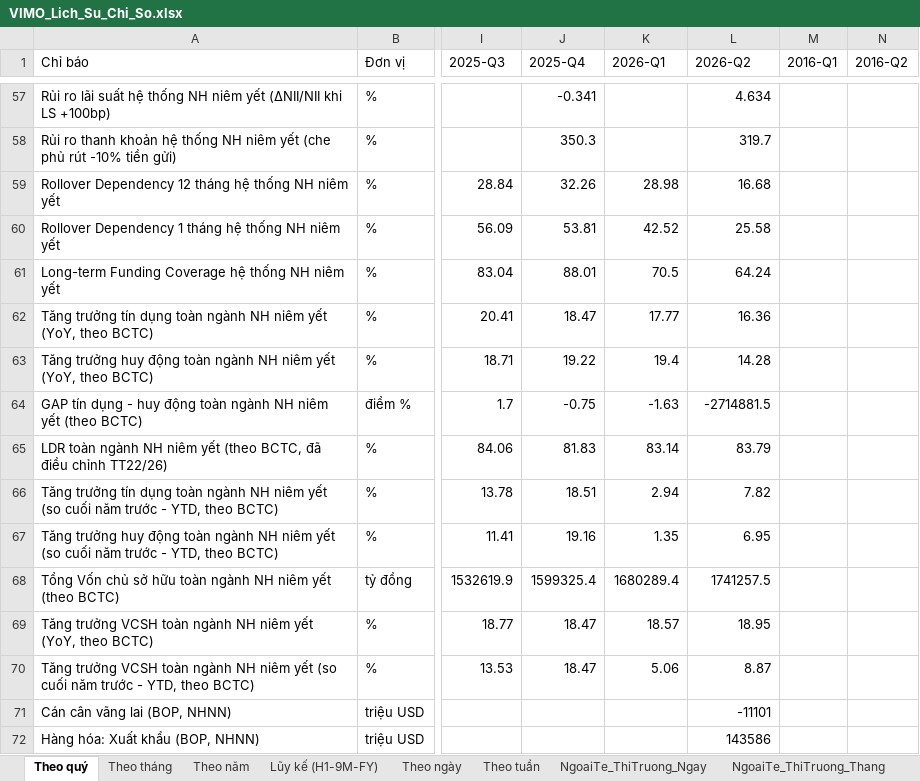
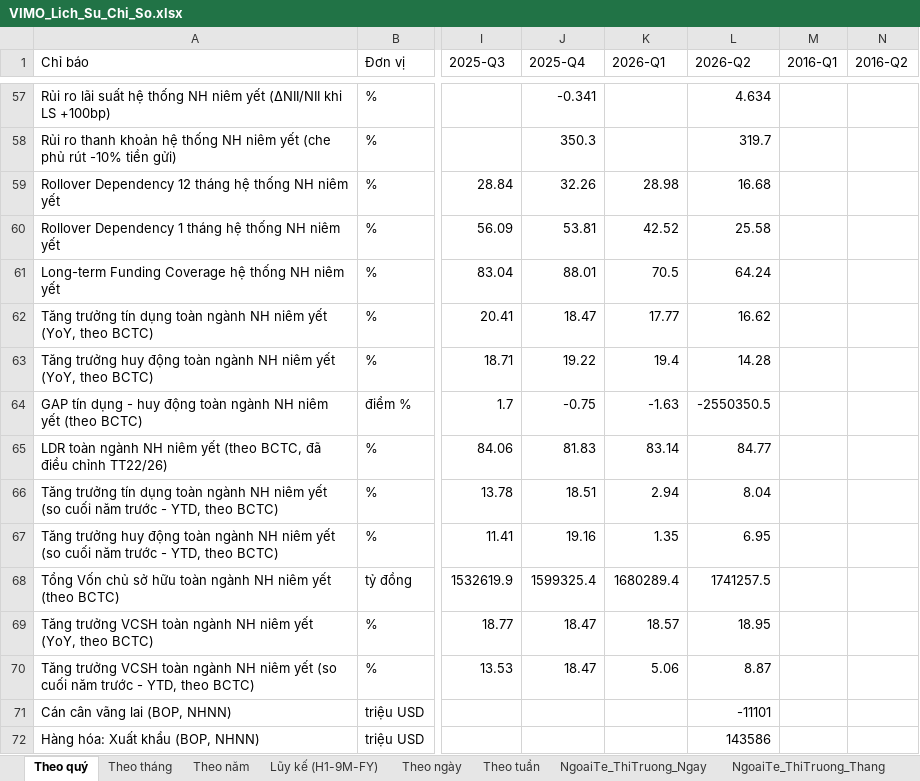
Before and after one commit to Truongutc/Phan-tich-FA, an Excel workbook: Bao cao/VIMO/VIMO_Lich_Su_Chi_So.xlsx, sheet Theo quý, drawn as a sheet; only a part is shown, gaps mark what is left out; values as stored, in another font and other column widths than the file's, no borders; 2 other sheets too large or unreadable and not compared; the diff names each change by its address in the sheet, - before the commit and + after, or states it on an @@ line.

Commit message:
Vi mo + phan tich NH rieng: sua L van cong TPDN (chat che hon TT50), ap dung TT50 cho template_banking.py
Theo yeu cau user: "sua lai L van tinh TPDN nhe, toi muon he so cua toi
chat che hon" - bank_system_risk.py._ldr_components() gio GIU TPDN o CA
2 ve (L: +TPDN nhu TT22 cu; D: -TPDN theo TT50 khoan 5b) - double-count
co chu y, khac TT50 chinh thuc (chi tru D) va TT22 cu (chi cong L).

Ap dung CUNG cong thuc (TT50 + giu TPDN o L) cho template_banking.py
(phan tich rieng tung ma NH co phieu, truoc do van dung TT22 cu):
- ldr_hist (hang nam), ldr_fc_calc (du bao 3 nam), ldr_q_json (theo quy)
  - ca 3 cho Python plain-value.
- Sheet Excel 05_Balance_Sheet/05_Balance_Sheet_Quarterly: them dong
  moi (TG+vay NHAN tu TCTD khac bsb112, TG+cho vay DAT TAI TCTD khac
  bsb98, Vi the lien NH RONG =MAX(0,...)) va sua cong thuc Tong huy
  dong (+VCSH, +vi the rong, -TPDN) - viet bang CONG THUC EXCEL (khong
  phai gia tri Python) de bam vao o thay ngay cach tinh. 02_Assumptions
  dong "Huy dong tang truong" cung sua khop cong thuc moi.
- Tran LDR: 95% (TT50), thay 85% cu - sua toan bo text/comment/PDF
  narrative tham chieu Circular 22/2019+26/2022.

Tien ich: fix 1 bug UnboundLocalError co san (det_json khong duoc gan
khi API timeout, phat hien khi test VCB) - khong lien quan LDR.

Da verify cheo 2 pipeline doc lap cho VCB Q2-2026: bank_system_risk.py
= 85,03%, template_banking.py = 85,0% - khop.

Rieng phan "danh gia cau truc ky han/nguon von/rui ro thanh khoan-lai
suat" (user yeu cau dung lai du lieu excel vi mo): da xac nhan co che
chia se cache GIU SAN tu truoc (fetch_bank_risk_gaps_cached doc tu
data/bank_alm/<TICKER>.json, cung file ca bank_system_risk.py va
template_banking.py dung) - KHONG can sua gi them, test VCB xac nhan
dung lai dung du lieu da OCR san (status "reported"), khong OCR lai.

```diff
--- a/Bao cao/VIMO/VIMO_Lich_Su_Chi_So.xlsx (sheet Theo quý)
+++ b/Bao cao/VIMO/VIMO_Lich_Su_Chi_So.xlsx (sheet Theo quý)
-L62 (2026-Q2): 16.36
+L62 (2026-Q2): 16.62
-L64 (2026-Q2): -2714881.5
+L64 (2026-Q2): -2550350.5
-L65 (2026-Q2): 83.79
+L65 (2026-Q2): 84.77
-L66 (2026-Q2): 7.82
+L66 (2026-Q2): 8.04
```
Also changed, not shown: sheet LDR_NganHang_Raw, sheet ALM_NganHang_Raw, sheet LDR_TongHop_HeThong, sheet NgoaiTe_ThiTruong_Thang, 4 other files.
